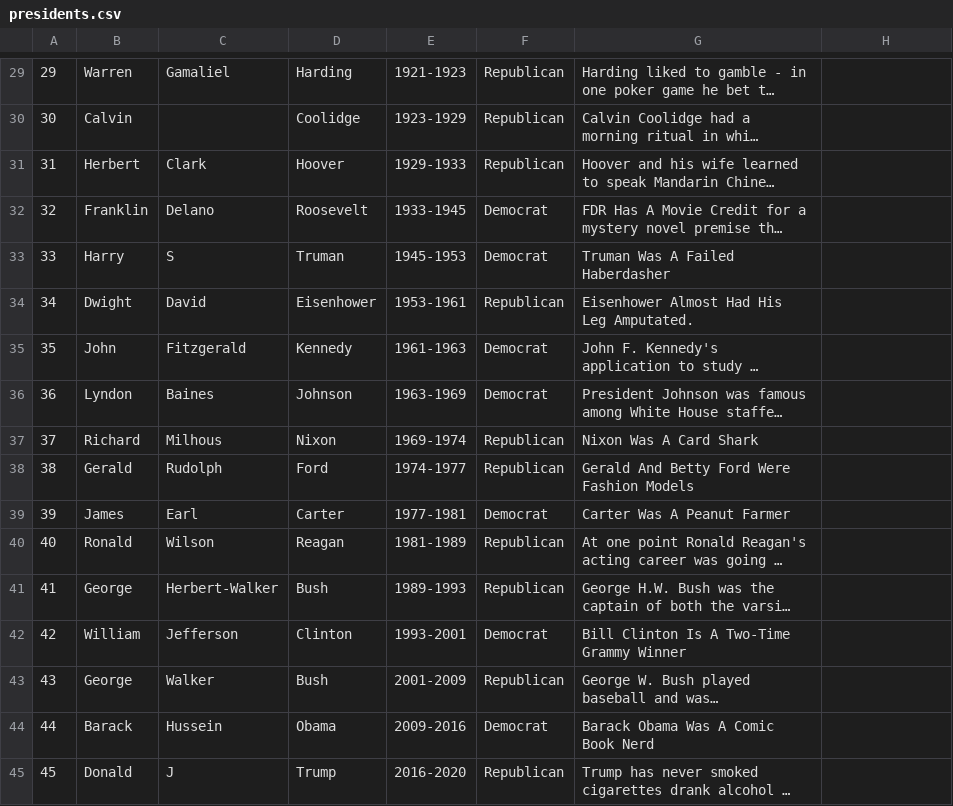
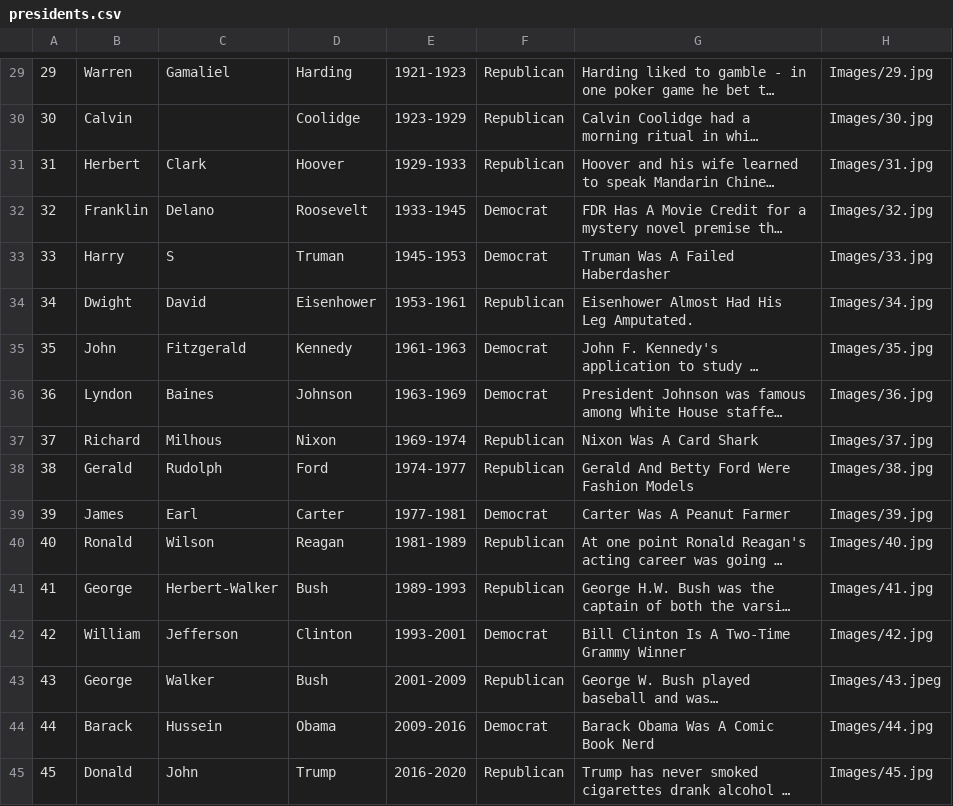
Before and after one commit to TravisWay/PresidentsProject, a CSV file: WebContent/WEB-INF/presidents.csv, drawn as a sheet; only a part is shown, gaps mark what is left out; long unchanged cells end in …; the diff covers the shown part only; the diff names each change by its address in the sheet, - before the commit and + after, or states it on an @@ line.

```diff
--- a/WebContent/WEB-INF/presidents.csv
+++ b/WebContent/WEB-INF/presidents.csv
-H29: (empty)
+H29: Images/29.jpg
-H30: (empty)
+H30: Images/30.jpg
-H31: (empty)
+H31: Images/31.jpg
-H32: (empty)
+H32: Images/32.jpg
-H33: (empty)
+H33: Images/33.jpg
-H34: (empty)
+H34: Images/34.jpg
-H35: (empty)
+H35: Images/35.jpg
-H36: (empty)
+H36: Images/36.jpg
-H37: (empty)
+H37: Images/37.jpg
-H38: (empty)
+H38: Images/38.jpg
-H39: (empty)
+H39: Images/39.jpg
-H40: (empty)
+H40: Images/40.jpg
-H41: (empty)
+H41: Images/41.jpg
-H42: (empty)
+H42: Images/42.jpg
-H43: (empty)
+H43: Images/43.jpeg
-H44: (empty)
+H44: Images/44.jpg
-C45: J
+C45: John
-H45: (empty)
+H45: Images/45.jpg
```
Also changed, not shown: 29 edited cells elsewhere in this file, 3 other files.
